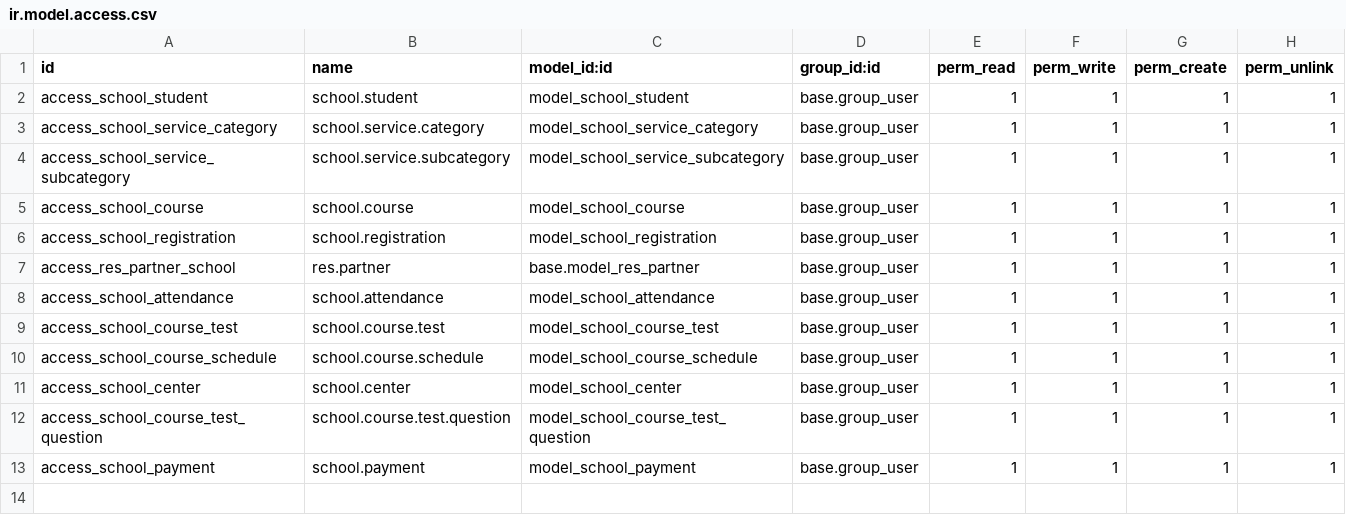
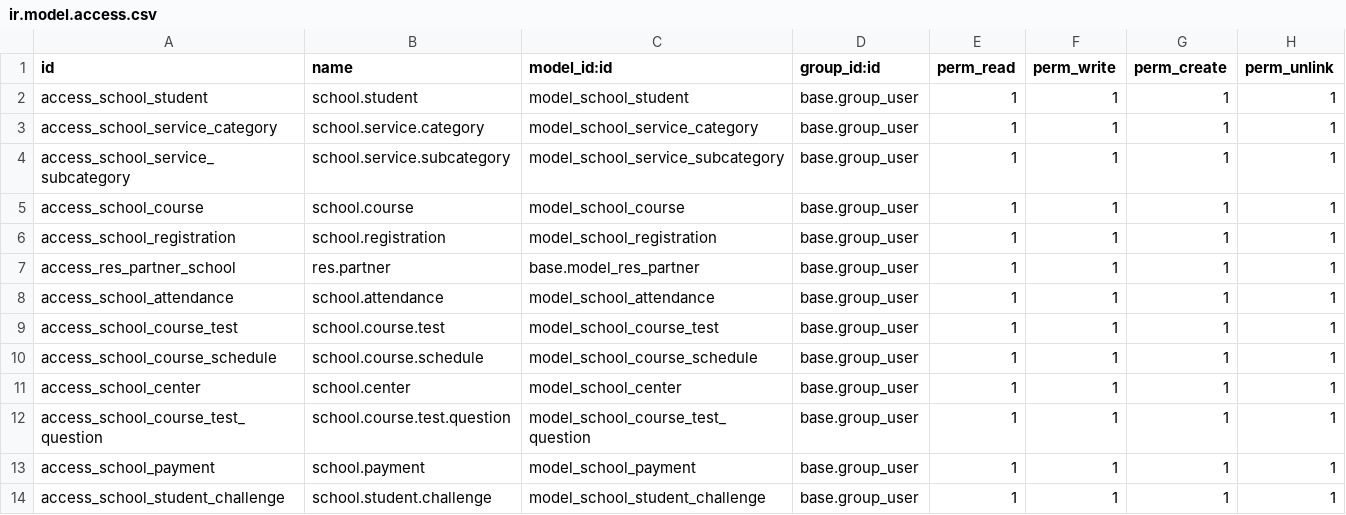
Before and after one commit to S1nju/deploily-odoo, a CSV file: src/school_management_dz/security/ir.model.access.csv, drawn as a sheet; the diff names each change by its address in the sheet, - before the commit and + after, or states it on an @@ line.

Commit message:
Add Parent tracking portal, previous grades file upload, and competency challenges tracker

```diff
--- a/src/school_management_dz/security/ir.model.access.csv
+++ b/src/school_management_dz/security/ir.model.access.csv
+row 14: access_school_student_challenge | school.student.challenge | model_school_student_challenge | base.group_user | 1 | 1 | 1 | 1
```
Also changed, not shown: 7 other files.
